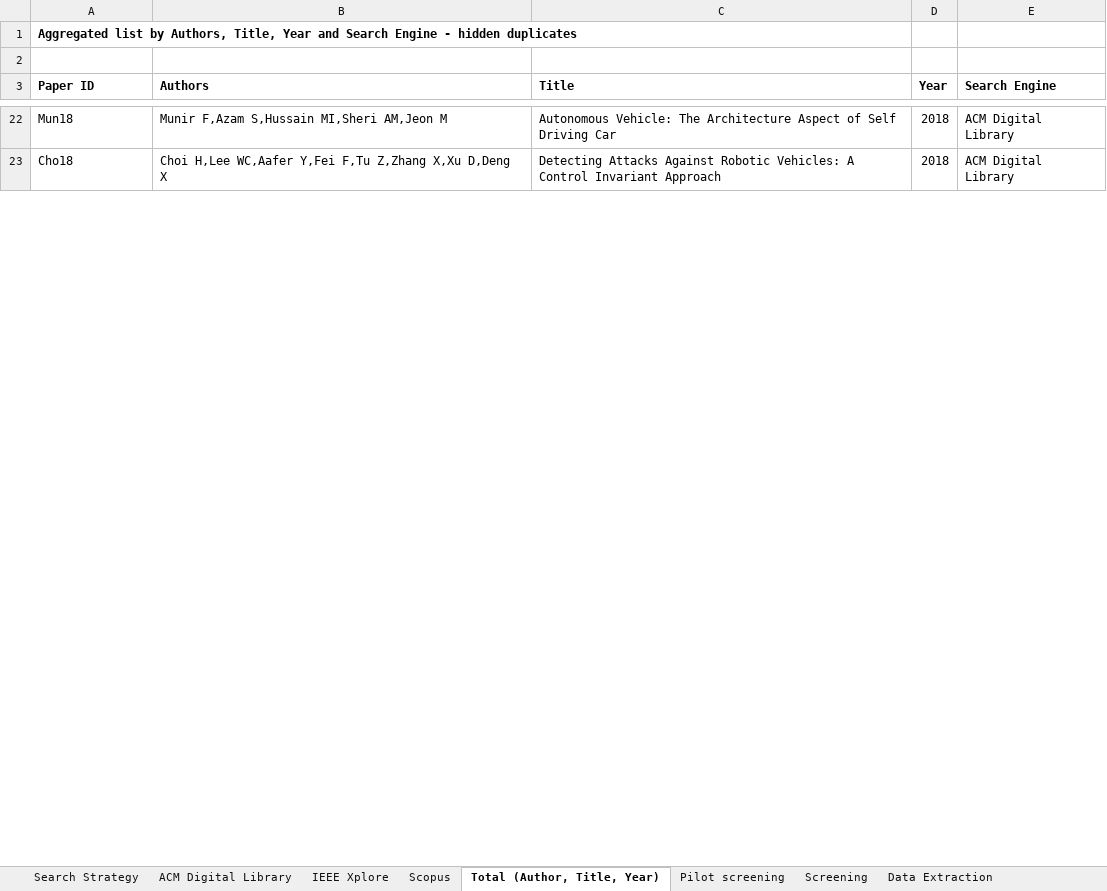
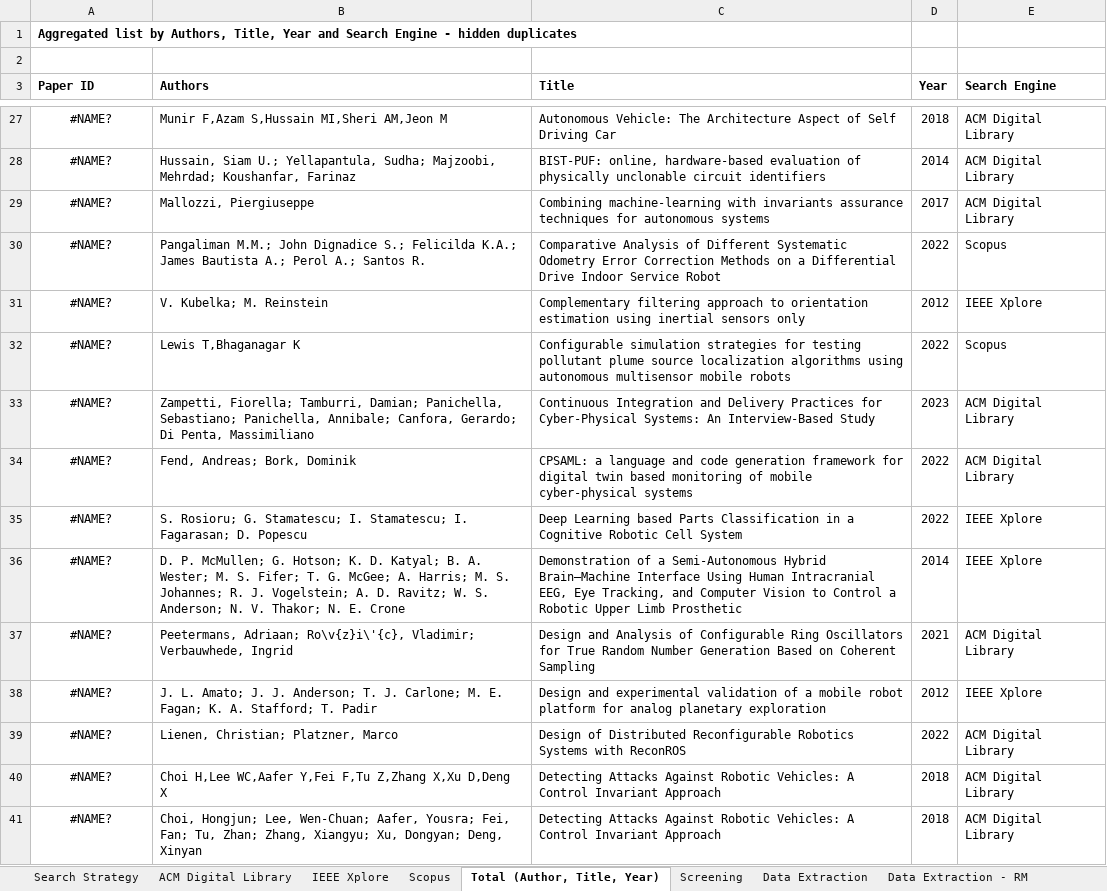
Before and after one commit to ros-rvft/ros-rvft.github.io, an Excel workbook: replication_package_extras/literature_review.xlsx, sheet Total (Author, Title, Year), drawn as a sheet; only a part is shown, gaps mark what is left out; values as stored, in another font and other column widths than the file's, no borders; table styles not drawn; addresses are those after the commit; the diff covers the shown part only; the diff names each change by its address in the sheet, - before the commit and + after, or states it on an @@ line.

Commit message:
Update with new papers after peer-review
Signed-off-by: Ricardo D. Caldas <18559295+rdinizcal@users.noreply.github.com>

```diff
--- a/replication_package_extras/literature_review.xlsx (sheet Total (Author, Title, Year))
+++ b/replication_package_extras/literature_review.xlsx (sheet Total (Author, Title, Year))
-sheet tab: Pilot screening
-A27 (Paper ID): Mun18
+A27 (Paper ID): #NAME?
-A27 alignment: left
+A27 alignment: center
+row 28: #NAME? | Hussain, Siam U.; Yellapantula, Sudha; Majzoobi, Mehrdad; Koushanfar, Farinaz | BIST-PUF: online, hardware-based evaluation of physically unclonable circuit identifiers | 2014 | ACM Digital Library
+row 29: #NAME? | Mallozzi, Piergiuseppe | Combining machine-learning with invariants assurance techniques for autonomous systems | 2017 | ACM Digital Library
+row 30: #NAME? | Pangaliman M.M.; John Dignadice S.; Felicilda K.A.; James Bautista A.; Perol A.; Santos R. | Comparative Analysis of Different Systematic Odometry Error Correction Methods on a Differential Drive Indoor Service Robot | 2022 | Scopus
+row 31: #NAME? | V. Kubelka; M. Reinstein | Complementary filtering approach to orientation estimation using inertial sensors only | 2012 | IEEE Xplore
+row 32: #NAME? | Lewis T,Bhaganagar K | Configurable simulation strategies for testing pollutant plume source localization algorithms using autonomous multisensor mobile robots | 2022 | Scopus
+row 33: #NAME? | Zampetti, Fiorella; Tamburri, Damian; Panichella, Sebastiano; Panichella, Annibale; Canfora, Gerardo; Di Penta, Massimiliano | Continuous Integration and Delivery Practices for Cyber-Physical Systems: An Interview-Based Study | 2023 | ACM Digital Library
+row 34: #NAME? | Fend, Andreas; Bork, Dominik | CPSAML: a language and code generation framework for digital twin based monitoring of mobile cyber-physical systems | 2022 | ACM Digital Library
+row 35: #NAME? | S. Rosioru; G. Stamatescu; I. Stamatescu; I. Fagarasan; D. Popescu | Deep Learning based Parts Classification in a Cognitive Robotic Cell System | 2022 | IEEE Xplore
+row 36: #NAME? | D. P. McMullen; G. Hotson; K. D. Katyal; B. A. Wester; M. S. Fifer; T. G. McGee; A. Harris; M. S. Johannes; R. J. Vogelstein; A. D. Ravitz; W. S. Anderson; N. V. Thakor; N. E. Crone | Demonstration of a Semi-Autonomous Hybrid Brain–Machine Interface Using Human Intracranial EEG, Eye Tracking, and Computer Vision to Control a Robotic Upper Limb Prosthetic | 2014 | IEEE Xplore
+row 37: #NAME? | Peetermans, Adriaan; Ro\v{z}i\'{c}, Vladimir; Verbauwhede, Ingrid | Design and Analysis of Configurable Ring Oscillators for True Random Number Generation Based on Coherent Sampling | 2021 | ACM Digital Library
+row 38: #NAME? | J. L. Amato; J. J. Anderson; T. J. Carlone; M. E. Fagan; K. A. Stafford; T. Padir | Design and experimental validation of a mobile robot platform for analog planetary exploration | 2012 | IEEE Xplore
+row 39: #NAME? | Lienen, Christian; Platzner, Marco | Design of Distributed Reconfigurable Robotics Systems with ReconROS | 2022 | ACM Digital Library
-A40 (Paper ID): Cho18
+A40 (Paper ID): #NAME?
-A40 alignment: left
+A40 alignment: center
+row 41: #NAME? | Choi, Hongjun; Lee, Wen-Chuan; Aafer, Yousra; Fei, Fan; Tu, Zhan; Zhang, Xiangyu; Xu, Dongyan; Deng, Xinyan | Detecting Attacks Against Robotic Vehicles: A Control Invariant Approach | 2018 | ACM Digital Library
```
Also changed, not shown: 116 added rows, 23 removed rows, 15 edited cells and cell formats elsewhere in this sheet, sheet Screening, sheet ACM Digital Library, sheet IEEE Xplore, sheet Scopus, sheet Search Strategy, sheet Data Extraction, formulas that keep their value, hidden cells.
